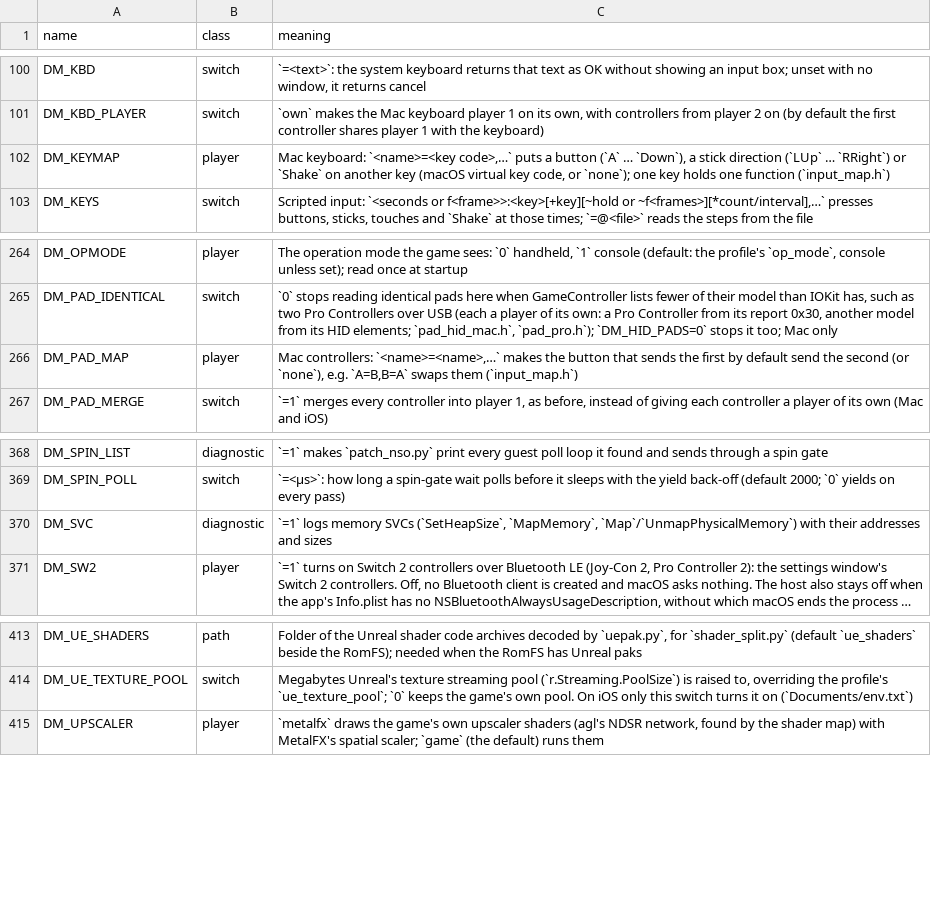
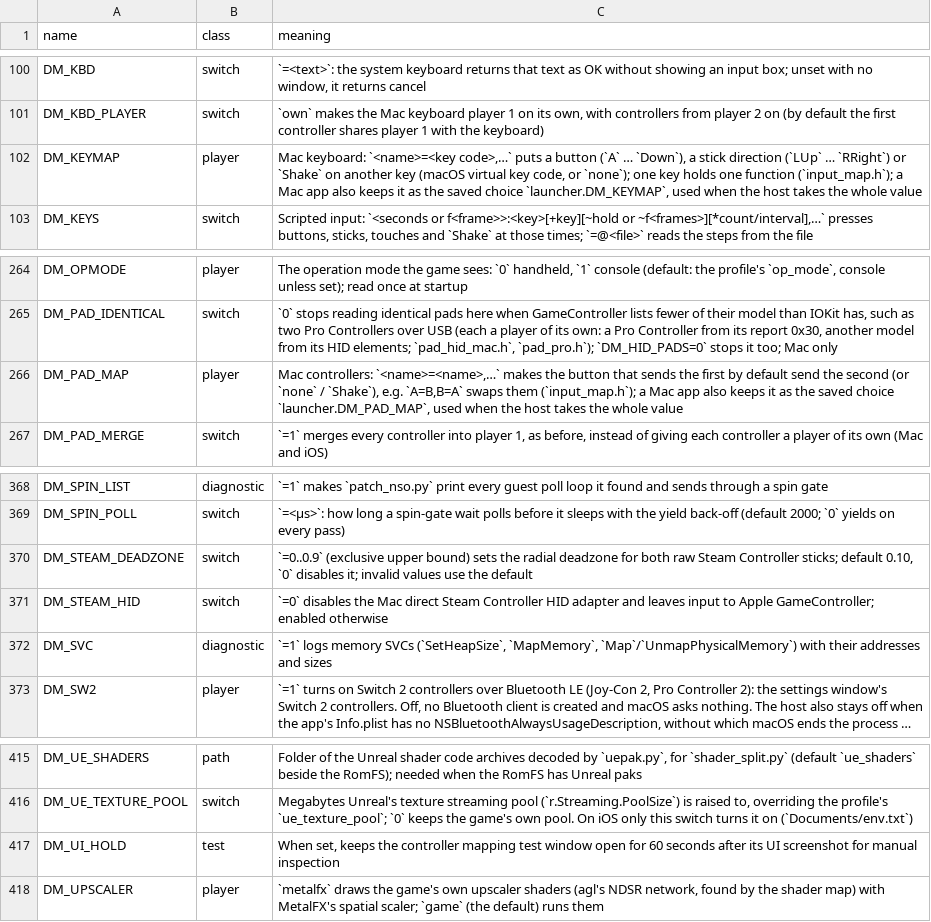
Before and after one commit to isToThyMoon/nxnative, a TSV file: docs/env_switches.tsv, drawn as a sheet; only a part is shown, gaps mark what is left out; long unchanged cells end in ….

```diff
--- a/docs/env_switches.tsv
+++ b/docs/env_switches.tsv
@@ -101,3 +101,3 @@ DM_KBD	switch	`=<text>`: the system keyboard returns that text as OK without sho
 DM_KBD_PLAYER	switch	`own` makes the Mac keyboard player 1 on its own, with controllers from player 2 on (by default the first controller shares player 1 with the keyboard)
-DM_KEYMAP	player	Mac keyboard: `<name>=<key code>,…` puts a button (`A` … `Down`), a stick direction (`LUp` … `RRight`) or `Shake` on another key (macOS virtual key code, or `none`); one key holds one function (`input_map.h`)
+DM_KEYMAP	player	Mac keyboard: `<name>=<key code>,…` puts a button (`A` … `Down`), a stick direction (`LUp` … `RRight`) or `Shake` on another key (macOS virtual key code, or `none`); one key holds one function (`input_map.h`); a Mac app also keeps it as the saved choice `launcher.DM_KEYMAP`, used when the host takes the whole value
 DM_KEYS	switch	Scripted input: `<seconds or f<frame>>:<key>[+key][~hold or ~f<frames>][*count/interval],…` presses buttons, sticks, touches and `Shake` at those times; `=@<file>` reads the steps from the file
@@ -265,3 +265,3 @@ DM_OPMODE	player	The operation mode the game sees: `0` handheld, `1` console (de
 DM_PAD_IDENTICAL	switch	`0` stops reading identical pads here when GameController lists fewer of their model than IOKit has, such as two Pro Controllers over USB (each a player of its own: a Pro Controller from its report 0x30, another model from its HID elements; `pad_hid_mac.h`, `pad_pro.h`); `DM_HID_PADS=0` stops it too; Mac only
-DM_PAD_MAP	player	Mac controllers: `<name>=<name>,…` makes the button that sends the first by default send the second (or `none`), e.g. `A=B,B=A` swaps them (`input_map.h`)
+DM_PAD_MAP	player	Mac controllers: `<name>=<name>,…` makes the button that sends the first by default send the second (or `none` / `Shake`), e.g. `A=B,B=A` swaps them (`input_map.h`); a Mac app also keeps it as the saved choice `launcher.DM_PAD_MAP`, used when the host takes the whole value
 DM_PAD_MERGE	switch	`=1` merges every controller into player 1, as before, instead of giving each controller a player of its own (Mac and iOS)
@@ -369,2 +369,4 @@ DM_SPIN_LIST	diagnostic	`=1` makes `patch_nso.py` print every guest poll loop it
 DM_SPIN_POLL	switch	`=<µs>`: how long a spin-gate wait polls before it sleeps with the yield back-off (default 2000; `0` yields on every pass)
+DM_STEAM_DEADZONE	switch	`=0..0.9` (exclusive upper bound) sets the radial deadzone for both raw Steam Controller sticks; default 0.10, `0` disables it; invalid values use the default
+DM_STEAM_HID	switch	`=0` disables the Mac direct Steam Controller HID adapter and leaves input to Apple GameController; enabled otherwise
 DM_SVC	diagnostic	`=1` logs memory SVCs (`SetHeapSize`, `MapMemory`, `Map`/`UnmapPhysicalMemory`) with their addresses and sizes
@@ -414,2 +416,3 @@ DM_UE_SHADERS	path	Folder of the Unreal shader code archives decoded by `uepak.p
 DM_UE_TEXTURE_POOL	switch	Megabytes Unreal's texture streaming pool (`r.Streaming.PoolSize`) is raised to, overriding the profile's `ue_texture_pool`; `0` keeps the game's own pool. On iOS only this switch turns it on (`Documents/env.txt`)
+DM_UI_HOLD	test	When set, keeps the controller mapping test window open for 60 seconds after its UI screenshot for manual inspection
 DM_UPSCALER	player	`metalfx` draws the game's own upscaler shaders (agl's NDSR network, found by the shader map) with MetalFX's spatial scaler; `game` (the default) runs them
```
Also changed, not shown: dm/tools/impact_map.tsv, 32 other files.
